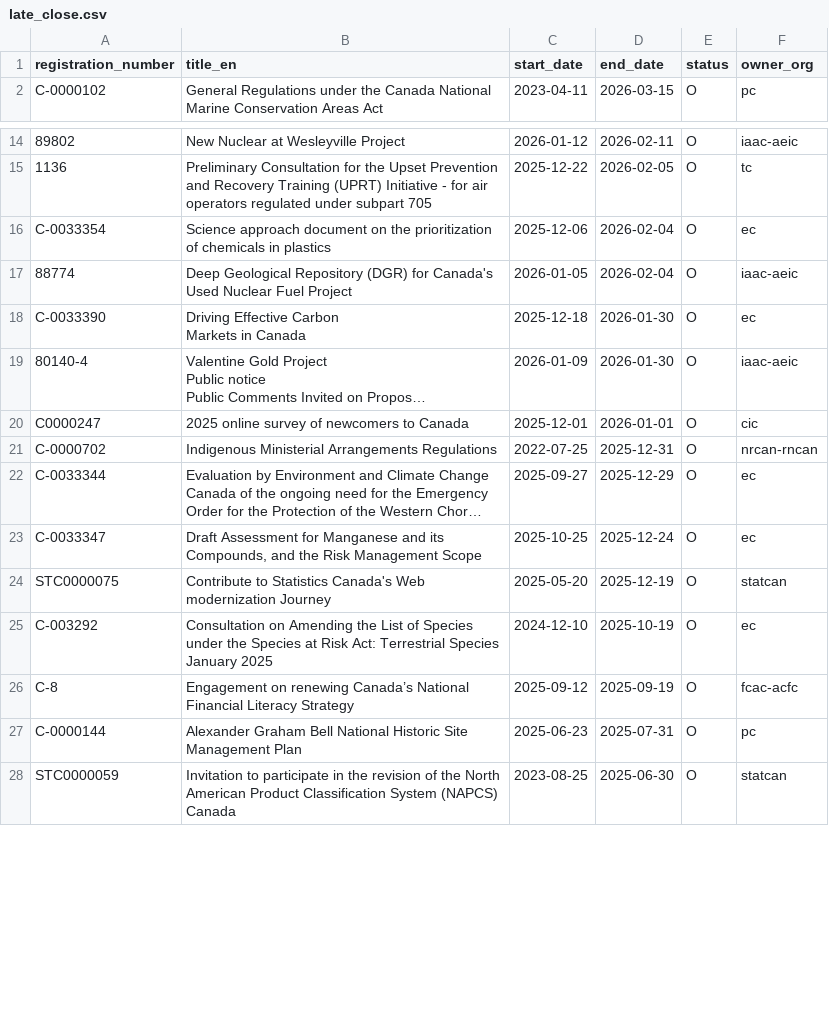
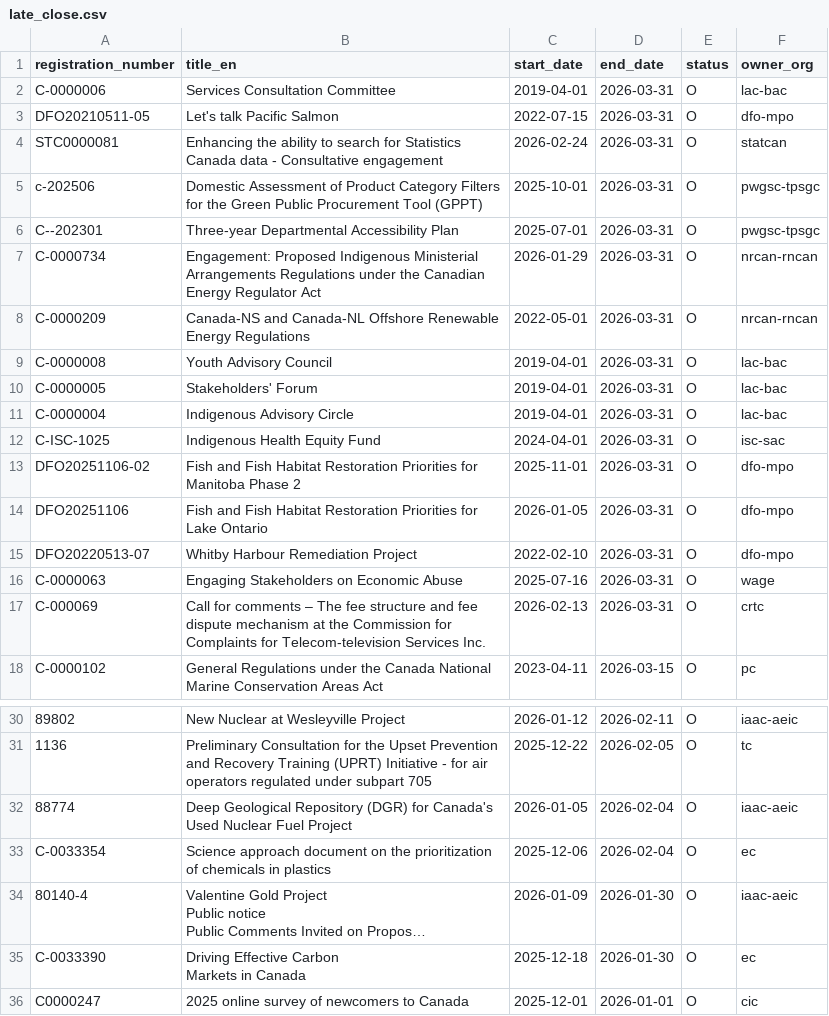
Before and after one commit to PatLittle/Consultations-Tracker, a CSV file: late_close.csv, drawn as a sheet; only a part is shown, gaps mark what is left out; the shorter side is filled out with more unchanged rows; long unchanged cells end in …; the diff covers the shown part only; the diff names each change by its address in the sheet, - before the commit and + after, or states it on an @@ line.

```diff
--- a/late_close.csv
+++ b/late_close.csv
+row 2: C-0000006 | Services Consultation Committee | 2019-04-01 | 2026-03-31 | O | lac-bac
+row 3: DFO20210511-05 | Let's talk Pacific Salmon | 2022-07-15 | 2026-03-31 | O | dfo-mpo
+row 4: STC0000081 | Enhancing the ability to search for Statistics Canada data - Consultative engagement | 2026-02-24 | 2026-03-31 | O | statcan
+row 5: c-202506 | Domestic Assessment of Product Category Filters for the Green Public Procurement Tool (GPPT) | 2025-10-01 | 2026-03-31 | O | pwgsc-tpsgc
+row 6: C--202301 | Three-year Departmental Accessibility Plan | 2025-07-01 | 2026-03-31 | O | pwgsc-tpsgc
+row 7: C-0000734 | Engagement: Proposed Indigenous Ministerial Arrangements Regulations under the Canadian Energy Regulator Act | 2026-01-29 | 2026-03-31 | O | nrcan-rncan
+row 8: C-0000209 | Canada-NS and Canada-NL Offshore Renewable Energy Regulations | 2022-05-01 | 2026-03-31 | O | nrcan-rncan
+row 9: C-0000008 | Youth Advisory Council | 2019-04-01 | 2026-03-31 | O | lac-bac
+row 10: C-0000005 | Stakeholders' Forum | 2019-04-01 | 2026-03-31 | O | lac-bac
+row 11: C-0000004 | Indigenous Advisory Circle | 2019-04-01 | 2026-03-31 | O | lac-bac
+row 12: C-ISC-1025 | Indigenous Health Equity Fund | 2024-04-01 | 2026-03-31 | O | isc-sac
+row 13: DFO20251106-02 | Fish and Fish Habitat Restoration Priorities for Manitoba Phase 2 | 2025-11-01 | 2026-03-31 | O | dfo-mpo
+row 14: DFO20251106 | Fish and Fish Habitat Restoration Priorities for Lake Ontario | 2026-01-05 | 2026-03-31 | O | dfo-mpo
+row 15: DFO20220513-07 | Whitby Harbour Remediation Project | 2022-02-10 | 2026-03-31 | O | dfo-mpo
+row 16: C-0000063 | Engaging Stakeholders on Economic Abuse | 2025-07-16 | 2026-03-31 | O | wage
+row 17: C-000069 | Call for comments – The fee structure and fee dispute mechanism at the Commission for Complaints for Telecom-television Services Inc. | 2026-02-13 | 2026-03-31 | O | crtc
@@ row 17 moved to row 32: 88774 @@
@@ row 19 moved to row 34: 80140-4 @@
```
Also changed, not shown: 1 moved row elsewhere in this file, late_start.csv, p5m5_start.csv, 3 other files.
